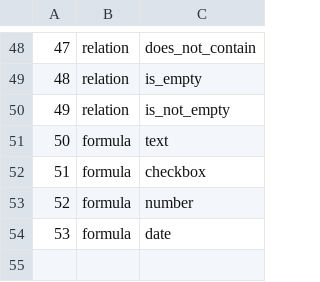
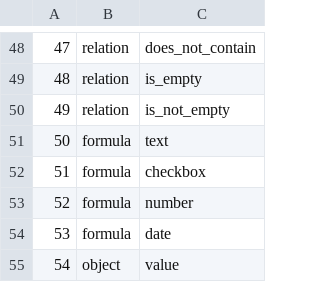
Before and after one commit to Songyosr/Rnotion, a CSV file: data/property_filter_reference.csv, drawn as a sheet; only a part is shown, gaps mark what is left out.

Commit message:
Modify sort object & add test

```diff
--- a/data/property_filter_reference.csv
+++ b/data/property_filter_reference.csv
@@ -54 +54,2 @@
 "53","formula","date"
+"54","object","value"
```
Also changed, not shown: 10 other files.
